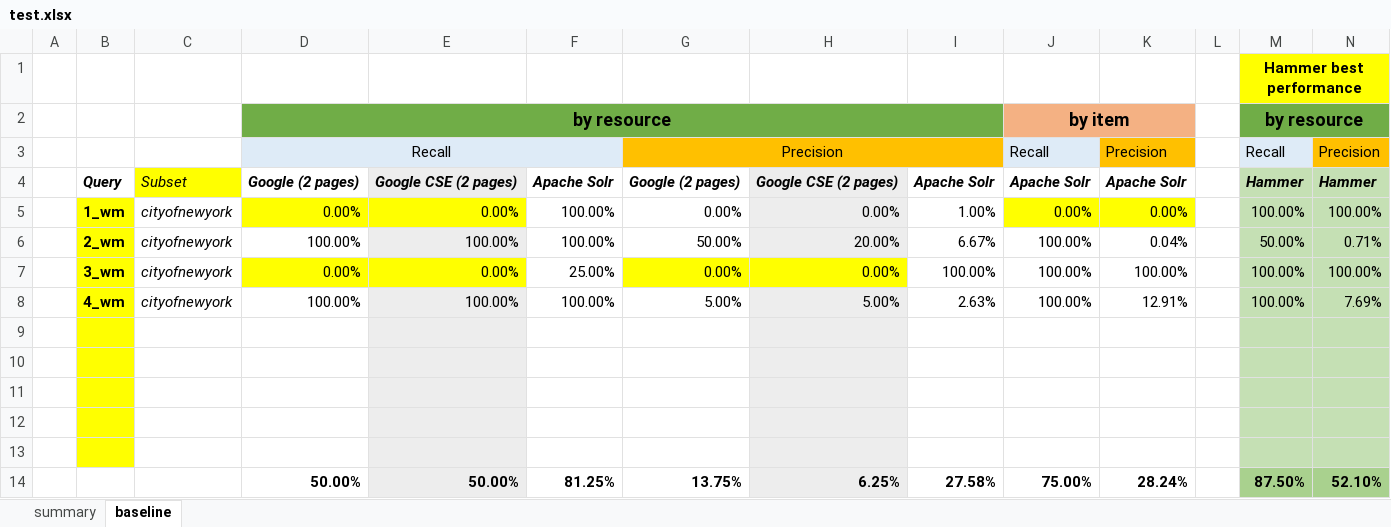
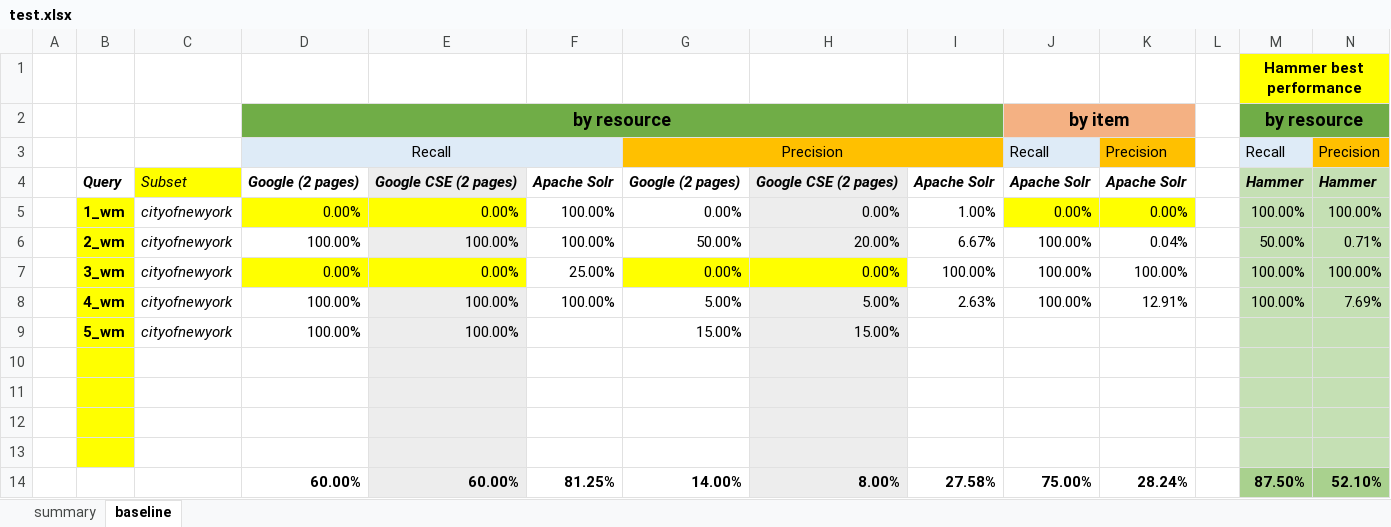
Before and after one commit to HammerProject/HammerDataProject, an Excel workbook: hammer-colombo/wordnet-examples-set/test.xlsx, sheet baseline, drawn as a sheet; only a part is shown; values as stored, in another font and other column widths than the file's, no borders; removed rows and columns are numbered as before the commit, all else as after; rows hold the shown columns only; the diff names each change by its address in the sheet, - before the commit and + after, or states it on an @@ line.

```diff
--- a/hammer-colombo/wordnet-examples-set/test.xlsx (sheet baseline)
+++ b/hammer-colombo/wordnet-examples-set/test.xlsx (sheet baseline)
+row 9:  | 5_wm | cityofnewyork | 100.00% | 100.00% |  | 15.00% | 15.00%
-row 13: (empty)
-D14: 50.00%
+D14: 60.00%
-E14: 50.00%
+E14: 60.00%
-G14: 13.75%
+G14: 14.00%
-H14: 6.25%
+H14: 8.00%
```
Also changed, not shown: sheet summary, 7 other files.
